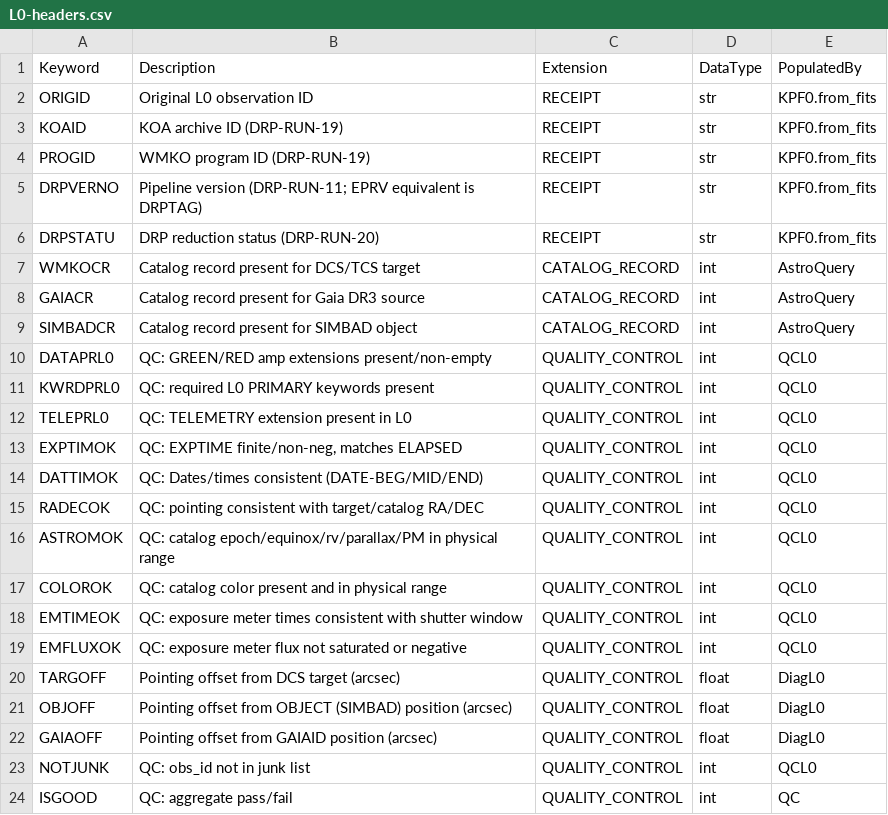
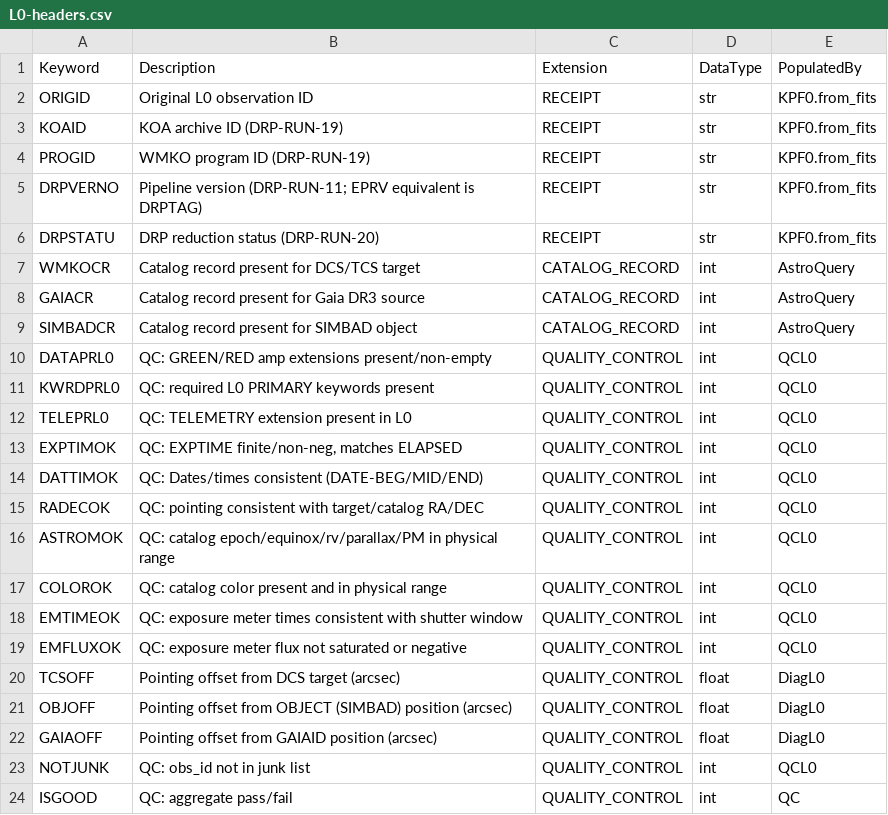
Before and after one commit to Keck-DataReductionPipelines/KPF-Pipeline, a CSV file: kpfpipe/data_models/config/L0-headers.csv, drawn as a sheet.

```diff
--- a/kpfpipe/data_models/config/L0-headers.csv
+++ b/kpfpipe/data_models/config/L0-headers.csv
@@ -19,3 +19,3 @@ EMTIMEOK,QC: exposure meter times consistent with shutter window,QUALITY_CONTROL
 EMFLUXOK,QC: exposure meter flux not saturated or negative,QUALITY_CONTROL,int,QCL0
-TARGOFF,Pointing offset from DCS target (arcsec),QUALITY_CONTROL,float,DiagL0
+TCSOFF,Pointing offset from DCS target (arcsec),QUALITY_CONTROL,float,DiagL0
 OBJOFF,Pointing offset from OBJECT (SIMBAD) position (arcsec),QUALITY_CONTROL,float,DiagL0
```
Also changed, not shown: 7 other files.
